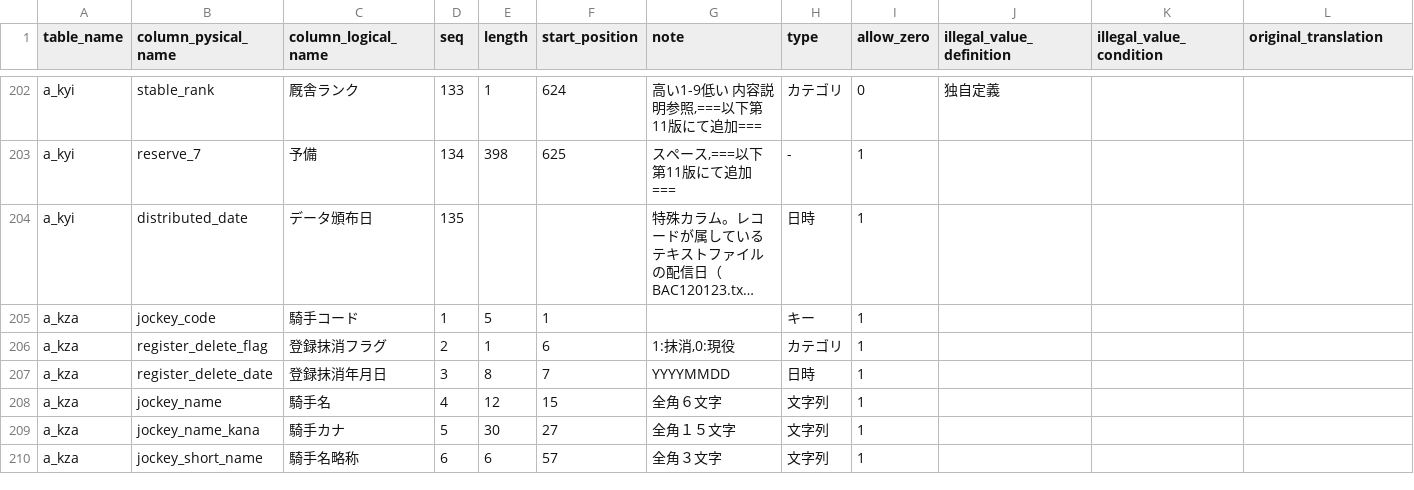
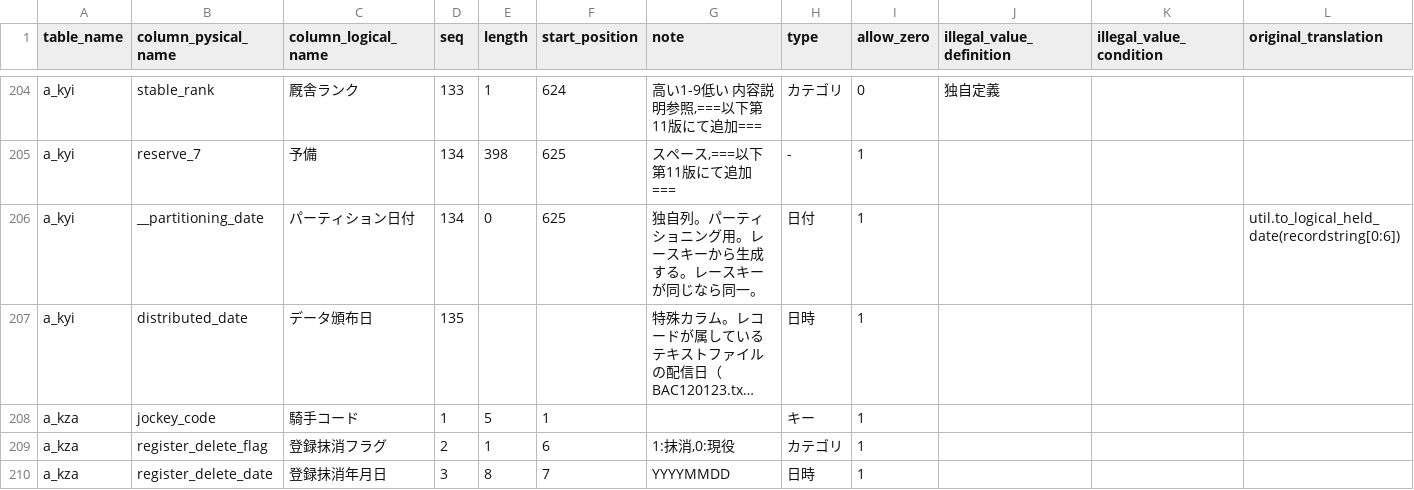
Before and after one commit to yu-it/deep_impact, a CSV file: documents/assets/bigquery/definition_data/csv/data_characteristics.csv, drawn as a sheet; only a part is shown, gaps mark what is left out; the shorter side is filled out with more unchanged rows; long unchanged cells end in …; the diff covers the shown part only; the diff names each change by its address in the sheet, - before the commit and + after, or states it on an @@ line.

```diff
--- a/documents/assets/bigquery/definition_data/csv/data_characteristics.csv
+++ b/documents/assets/bigquery/definition_data/csv/data_characteristics.csv
+row 206: a_kyi | __partitioning_date | パーティション日付 | 134 | 0 | 625 | 独自列。パーティショニング用。レースキーから生成する。レースキーが同じなら同一。 | 日付 | 1 |  |  | util.to_logical_held_date(recordstring[0:6])
```
Also changed, not shown: 5 added rows and 5 edited cells elsewhere in this file, 21 other files.
